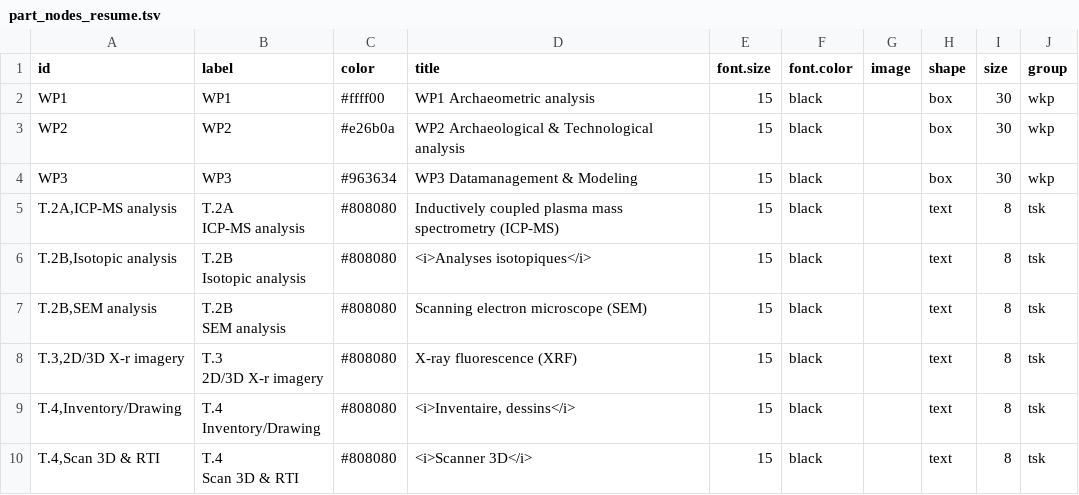
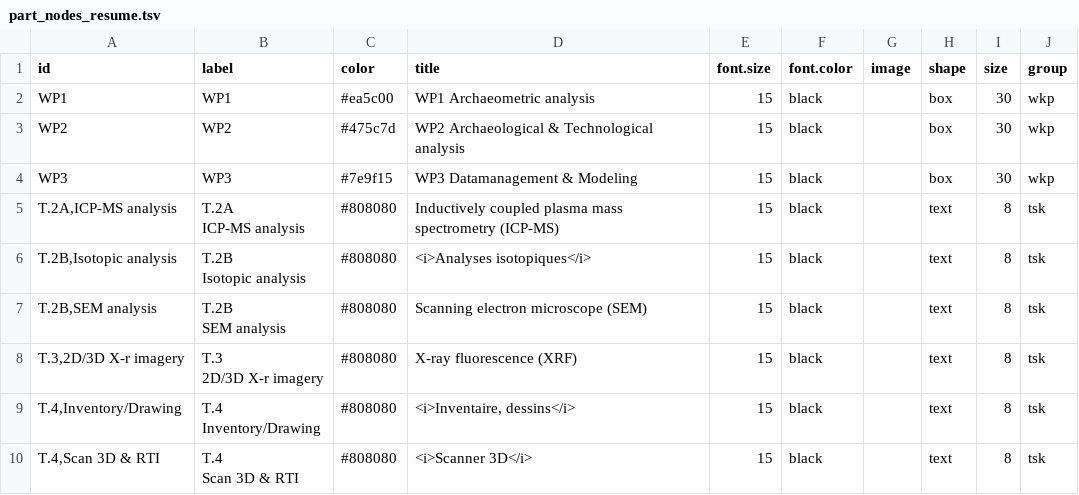
Before and after one commit to zoometh/itineris, a TSV file: data/part_nodes_resume.tsv, drawn as a sheet; only a part is shown.

Commit message:
colors

```diff
--- a/data/part_nodes_resume.tsv
+++ b/data/part_nodes_resume.tsv
@@ -1,5 +1,5 @@
 "id"	"label"	"color"	"title"	"font.size"	"font.color"	"image"	"shape"	"size"	"group"
-"WP1"	"WP1"	"#ffff00"	"WP1 Archaeometric analysis"	15	"black"	""	"box"	30	"wkp"
-"WP2"	"WP2"	"#e26b0a"	"WP2 Archaeological & Technological analysis"	15	"black"	""	"box"	30	"wkp"
-"WP3"	"WP3"	"#963634"	"WP3 Datamanagement & Modeling"	15	"black"	""	"box"	30	"wkp"
+"WP1"	"WP1"	"#ea5c00"	"WP1 Archaeometric analysis"	15	"black"	""	"box"	30	"wkp"
+"WP2"	"WP2"	"#475c7d"	"WP2 Archaeological & Technological analysis"	15	"black"	""	"box"	30	"wkp"
+"WP3"	"WP3"	"#7e9f15"	"WP3 Datamanagement & Modeling"	15	"black"	""	"box"	30	"wkp"
 "T.2A,ICP-MS analysis"	"T.2A
```
Also changed, not shown: 1 other file.
